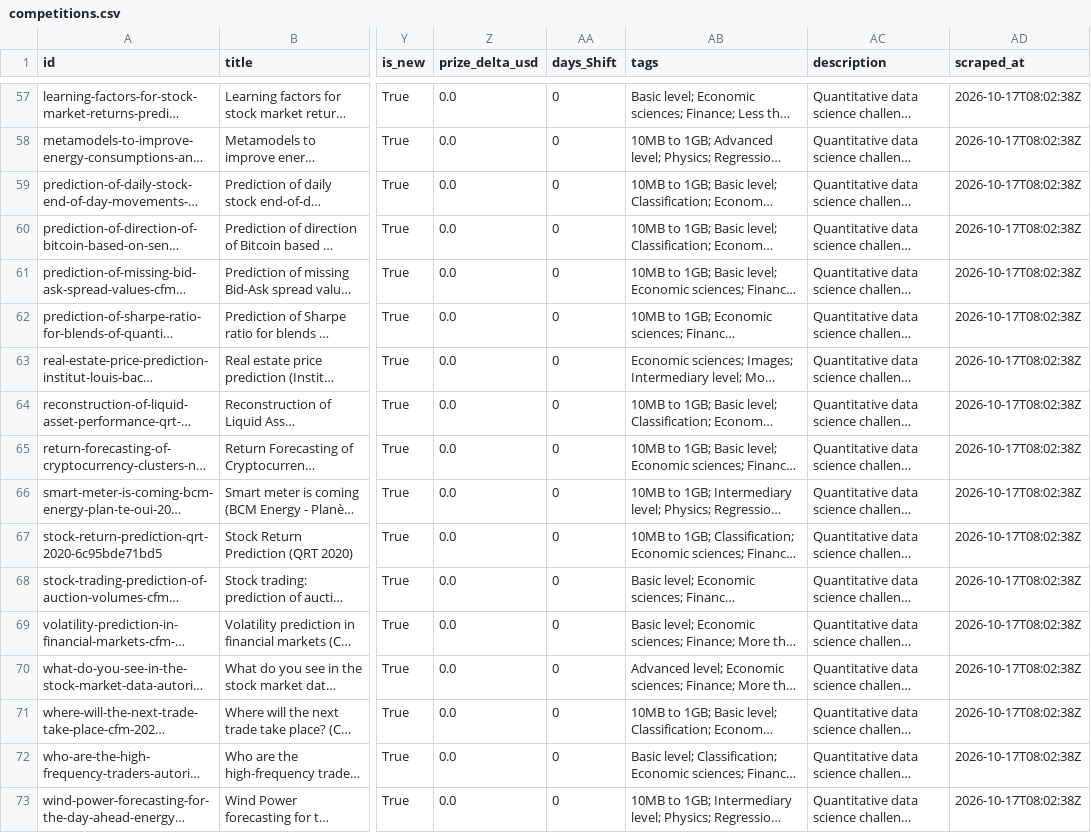
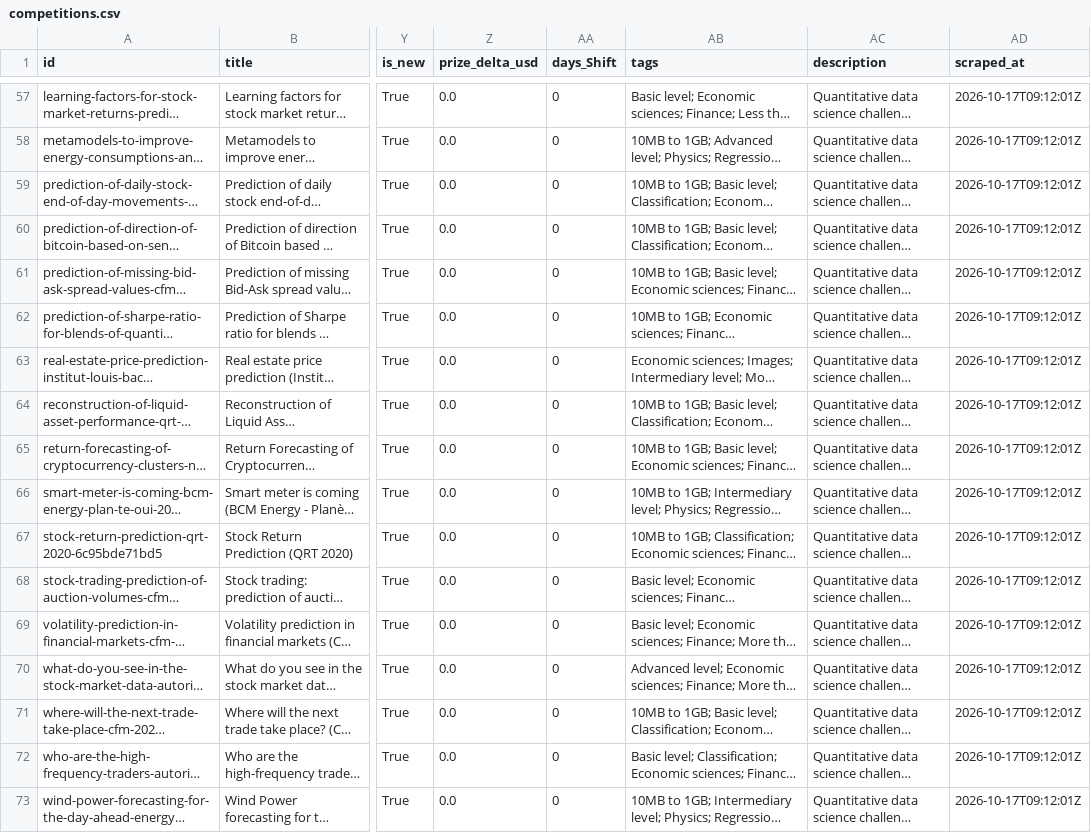
Before and after one commit to OogwaySeinse/ActiveQuantCompetitions, a CSV file: data/competitions.csv, drawn as a sheet; only a part is shown, gaps mark what is left out; long unchanged cells end in …; the diff covers the shown part only; the diff names each change by its address in the sheet, - before the commit and + after, or states it on an @@ line.

```diff
--- a/data/competitions.csv
+++ b/data/competitions.csv
-AD57:AD73 (scraped_at): 2026-10-17T08:02:38Z
+AD57:AD73 (scraped_at): 2026-10-17T09:12:01Z
```
Also changed, not shown: 52 edited cells elsewhere in this file, 11 other files.
